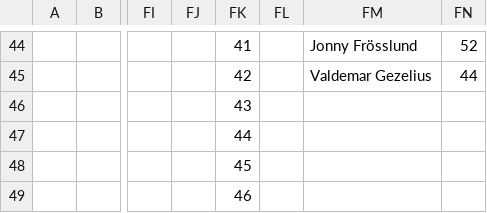
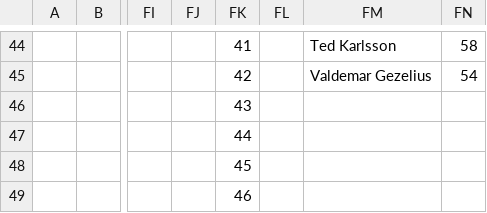
Before and after one commit to Frosslund/emtips2021excel, a CSV file: scores.csv, drawn as a sheet; only a part is shown, gaps mark what is left out; the diff covers the shown part only; the diff names each change by its address in the sheet, - before the commit and + after, or states it on an @@ line.

```diff
--- a/scores.csv
+++ b/scores.csv
-FM44: Jonny Frösslund
+FM44: Ted Karlsson
-FN44: 52
+FN44: 58
-FN45: 44
+FN45: 54
```
Also changed, not shown: 169 edited cells elsewhere in this file, 6 other files.
